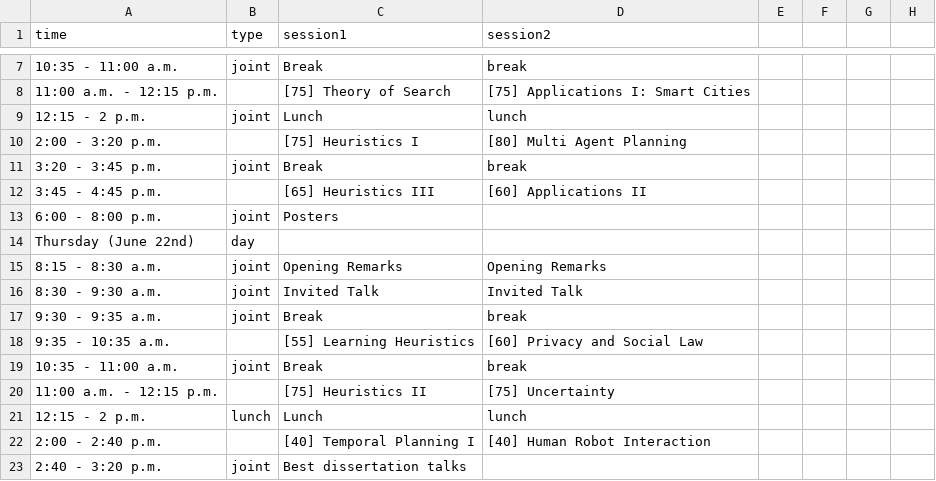
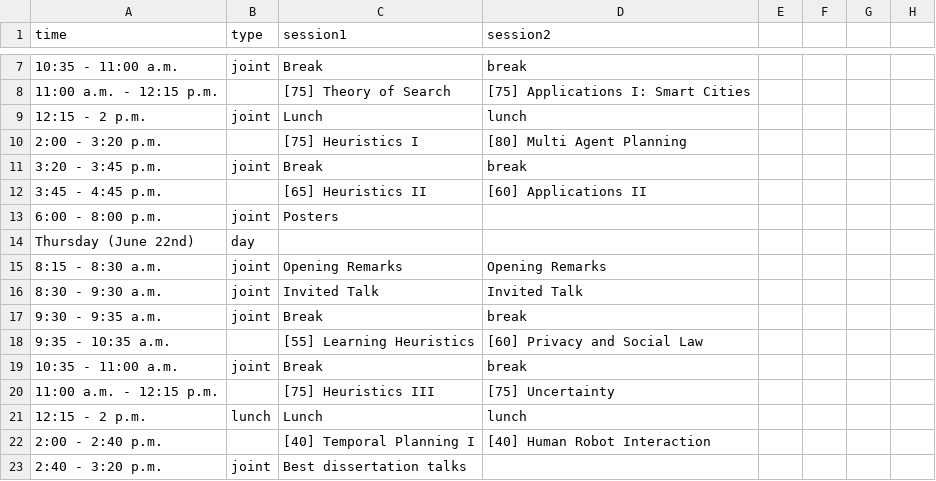
Before and after one commit to ICAPS2017/icaps2017.github.io, a CSV file: _data/icaps-plan.csv, drawn as a sheet; only a part is shown, gaps mark what is left out; the diff names each change by its address in the sheet, - before the commit and + after, or states it on an @@ line.

Commit message:
Switching names of Heuristics II and III

```diff
--- a/_data/icaps-plan.csv
+++ b/_data/icaps-plan.csv
-C12 (session1): [65] Heuristics III
+C12 (session1): [65] Heuristics II
-C20 (session1): [75] Heuristics II
+C20 (session1): [75] Heuristics III
```
Also changed, not shown: _data/icaps-session.csv.
